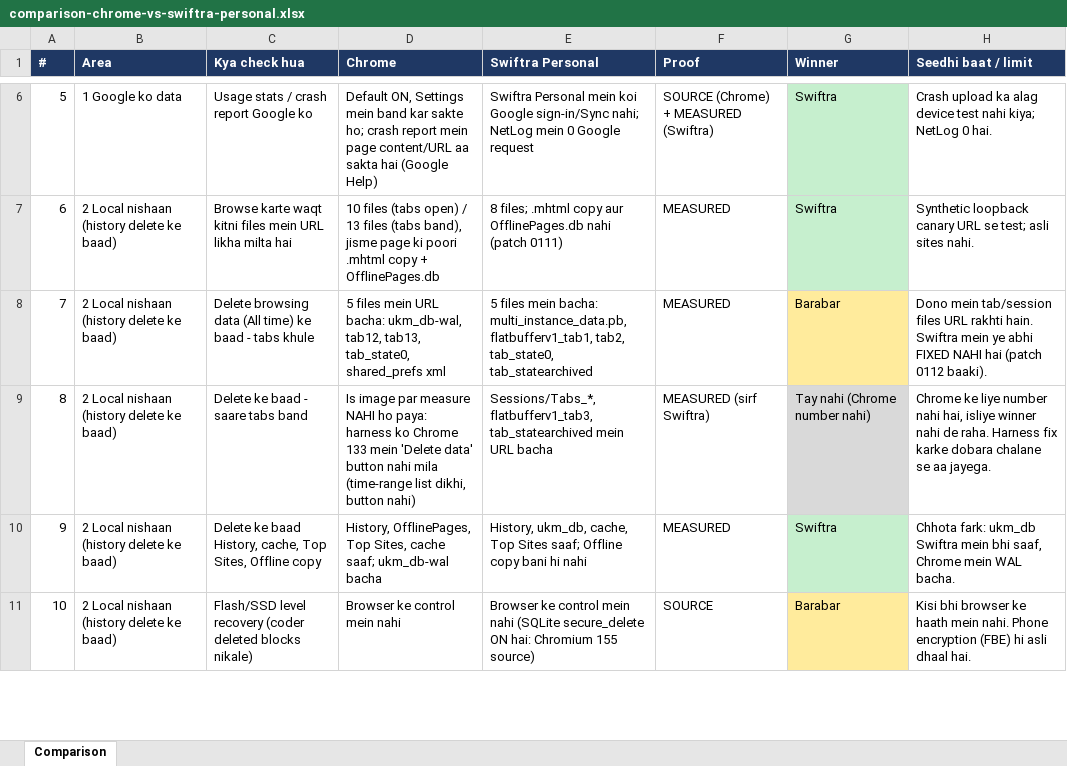
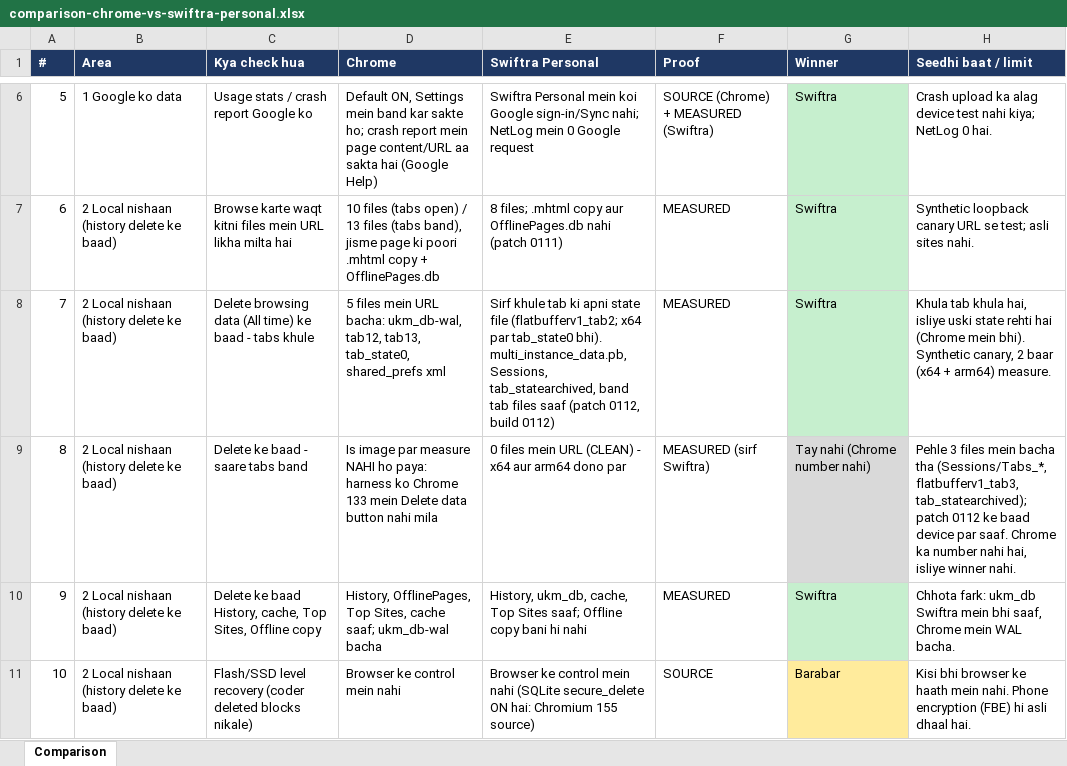
Before and after one commit to deepsilence10161-source/Fast-and-advanced-browser-, an Excel workbook: docs/comparison-chrome-vs-swiftra-personal.xlsx, sheet Comparison, drawn as a sheet; only a part is shown, gaps mark what is left out; values as stored, in another font and other column widths than the file's, no borders; the diff covers the shown part only; the diff names each change by its address in the sheet, - before the commit and + after, or states it on an @@ line.

Commit message:
comparison: refresh clipboard/sign-in/delete rows for the 0112 build

```diff
--- a/docs/comparison-chrome-vs-swiftra-personal.xlsx (sheet Comparison)
+++ b/docs/comparison-chrome-vs-swiftra-personal.xlsx (sheet Comparison)
-E8 (Swiftra Personal): 5 files mein bacha: multi_instance_data.pb, flatbufferv1_tab1, tab2, tab_state0, tab_statearchived
+E8 (Swiftra Personal): Sirf khule tab ki apni state file (flatbufferv1_tab2; x64 par tab_state0 bhi). multi_instance_data.pb, Sessions, tab_statearchived, band tab files saaf (patch 0112, build 0112)
-G8 (Winner): Barabar
+G8 (Winner): Swiftra
-G8 fill: #FFEB9C
+G8 fill: #C6EFCE
-H8 (Seedhi baat / limit): Dono mein tab/session files URL rakhti hain. Swiftra mein ye abhi FIXED NAHI hai (patch 0112 baaki).
+H8 (Seedhi baat / limit): Khula tab khula hai, isliye uski state rehti hai (Chrome mein bhi). Synthetic canary, 2 baar (x64 + arm64) measure.
-D9 (Chrome): …133 mein 'Delete data' button nahi mila (time-range list dikhi, button nahi)
+D9 (Chrome): …133 mein Delete data button nahi mila
-E9 (Swiftra Personal): Sessions/Tabs_*, flatbufferv1_tab3, tab_statearchived mein URL bacha
+E9 (Swiftra Personal): 0 files mein URL (CLEAN) - x64 aur arm64 dono par
-H9 (Seedhi baat / limit): Chrome ke liye number nahi hai, isliye winner nahi de raha. Harness fix karke dobara chalane se aa jayega.
+H9 (Seedhi baat / limit): Pehle 3 files mein bacha tha (Sessions/Tabs_*, flatbufferv1_tab3, tab_statearchived); patch 0112 ke baad device par saaf. Chrome ka number nahi hai, isliye winner nahi.
```
Also changed, not shown: 14 edited cells and cell formats elsewhere in this sheet, 2 other files.
